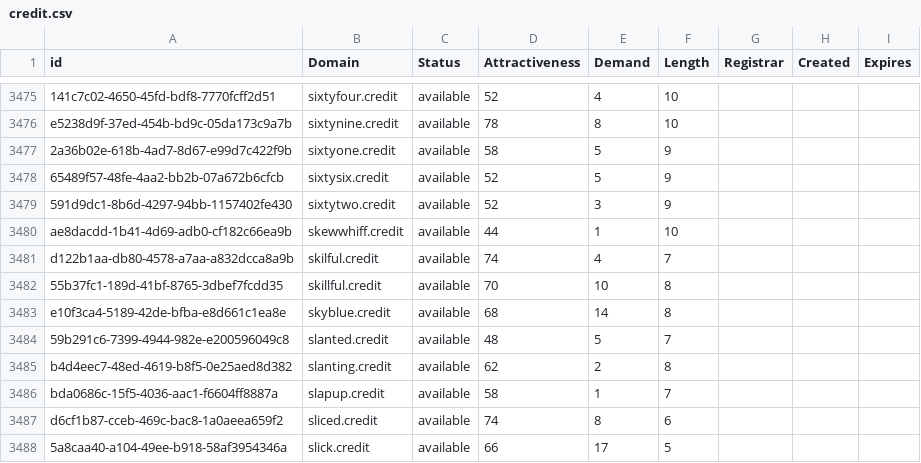
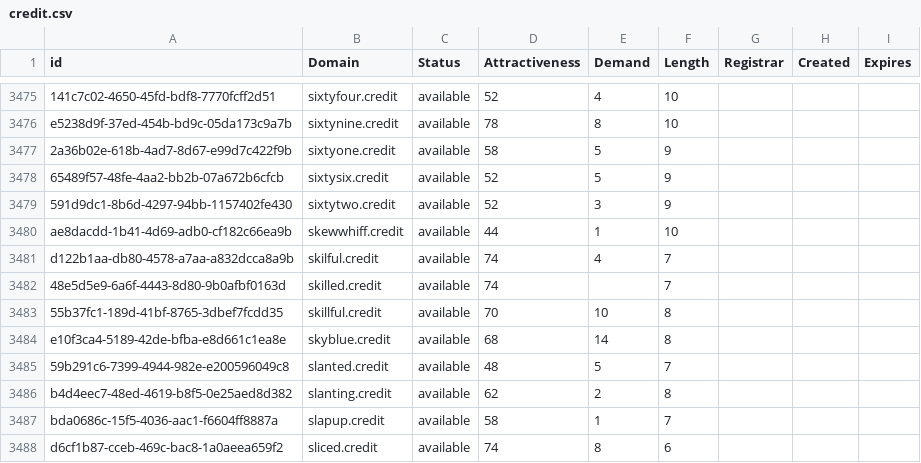
Before and after one commit to UniqueDomains/credit-oneword-domains, a CSV file: credit.csv, drawn as a sheet; only a part is shown, gaps mark what is left out; the shorter side is filled out with more unchanged rows.

Commit message:
Domains update

```diff
--- a/credit.csv
+++ b/credit.csv
@@ -3481,2 +3481,3 @@ ae8dacdd-1b41-4d69-adb0-cf182c66ea9b,skewwhiff.credit,available,44,1,10,,,
 d122b1aa-db80-4578-a7aa-a832dcca8a9b,skilful.credit,available,74,4,7,,,
+48e5d5e9-6a6f-4443-8d80-9b0afbf0163d,skilled.credit,available,74,,7,,,
 55b37fc1-189d-41bf-8765-3dbef7fcdd35,skillful.credit,available,70,10,8,,,
```
Also changed, not shown: 2 other files.
